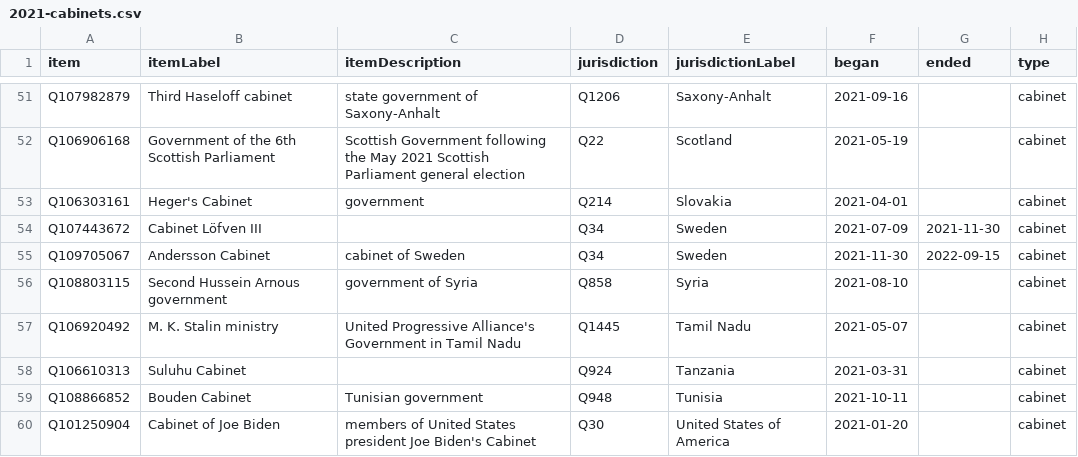
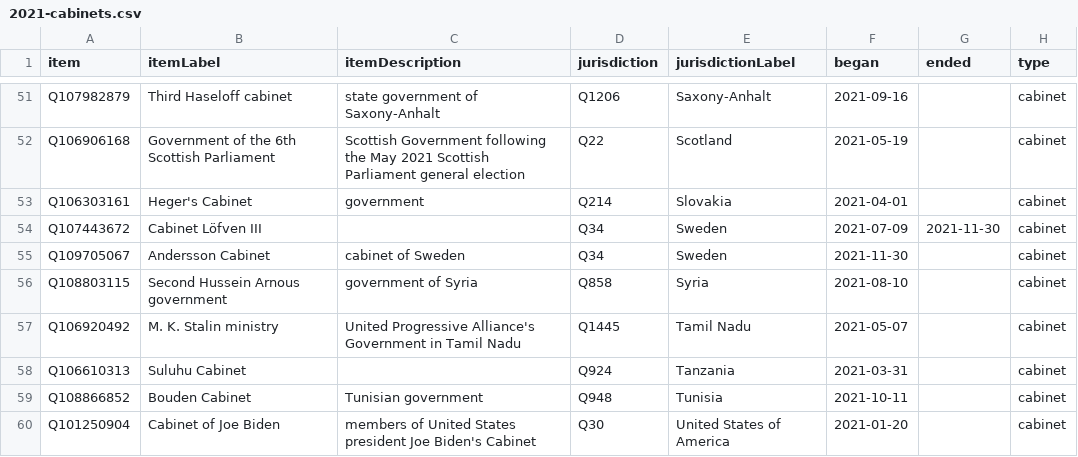
Before and after one commit to every-politician-scrapers/world, a CSV file: wikidata/results/2021-cabinets.csv, drawn as a sheet; only a part is shown, gaps mark what is left out.

```diff
--- a/wikidata/results/2021-cabinets.csv
+++ b/wikidata/results/2021-cabinets.csv
@@ -54,3 +54,3 @@ Q106303161,Heger's Cabinet,government,Q214,Slovakia,2021-04-01,,cabinet
 Q107443672,Cabinet Löfven III,,Q34,Sweden,2021-07-09,2021-11-30,cabinet
-Q109705067,Andersson Cabinet,cabinet of Sweden,Q34,Sweden,2021-11-30,2022-09-15,cabinet
+Q109705067,Andersson Cabinet,cabinet of Sweden,Q34,Sweden,2021-11-30,,cabinet
 Q108803115,Second Hussein Arnous government,government of Syria,Q858,Syria,2021-08-10,,cabinet
```
Also changed, not shown: wikidata/results/2020-cabinets.csv.
